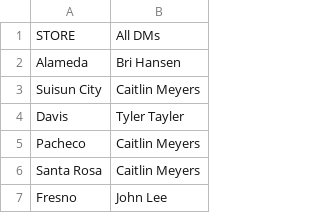
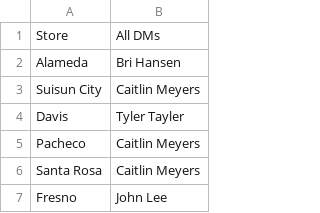
Before and after one commit to traqstar/HeatmapByDM, a CSV file: DMlist.csv, drawn as a sheet; only a part is shown.

```diff
--- a/DMlist.csv
+++ b/DMlist.csv
@@ -1,2 +1,2 @@
-STORE,All DMs
+Store,All DMs
 Alameda,Bri Hansen
```
Also changed, not shown: 1 other file.
